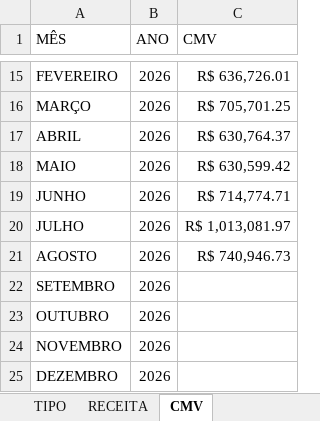
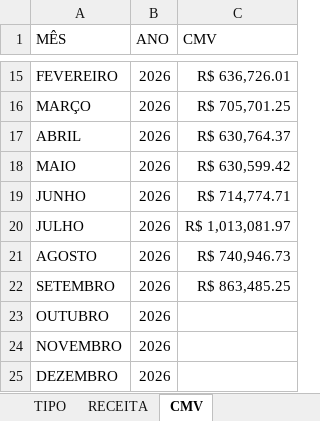
Before and after one commit to samfc-netizen/FinanceiroATB, an Excel workbook: DADOS EXTERNOS.xlsx, sheet CMV, drawn as a sheet; only a part is shown, gaps mark what is left out; values as stored, in another font and other column widths than the file's, no borders; the diff names each change by its address in the sheet, - before the commit and + after, or states it on an @@ line.

```diff
--- a/DADOS EXTERNOS.xlsx (sheet CMV)
+++ b/DADOS EXTERNOS.xlsx (sheet CMV)
-C22 (CMV): (empty)
+C22 (CMV): R$ 863,485.25
```
Also changed, not shown: sheet RECEITA, sheet RECEBIMENTO.
